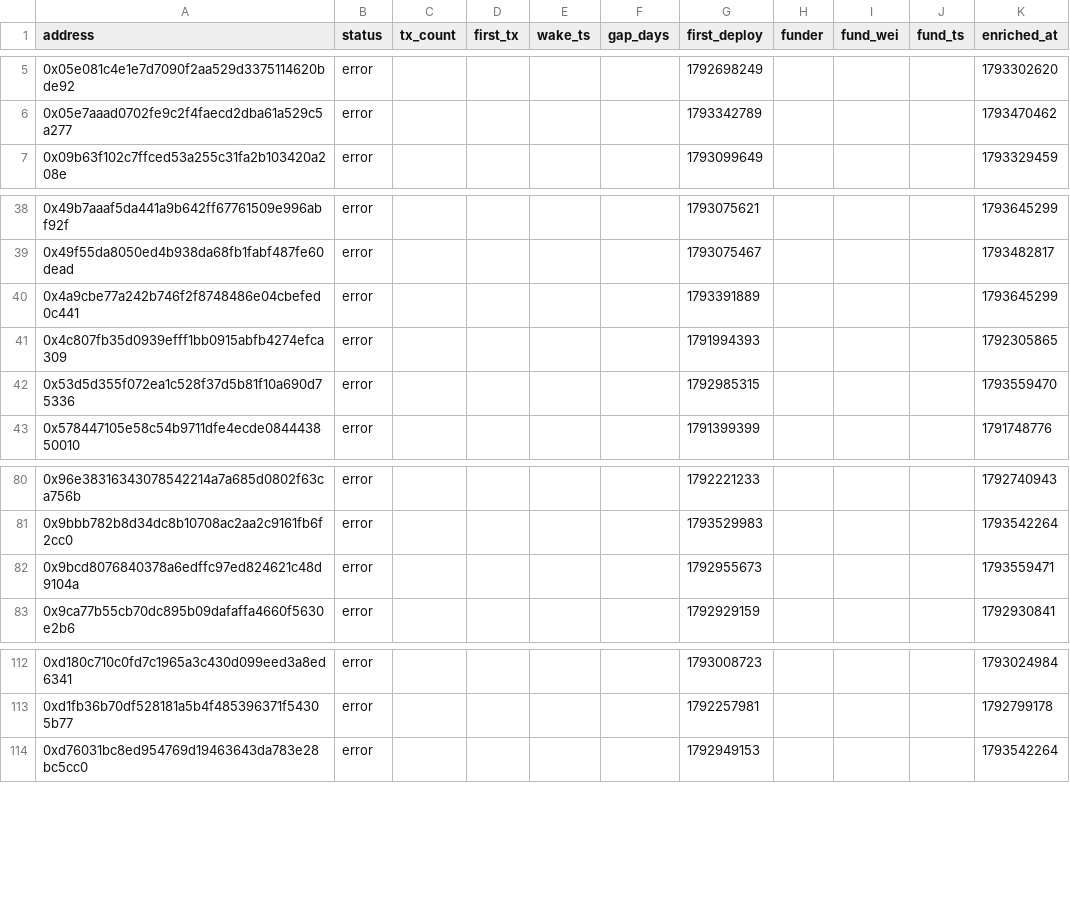
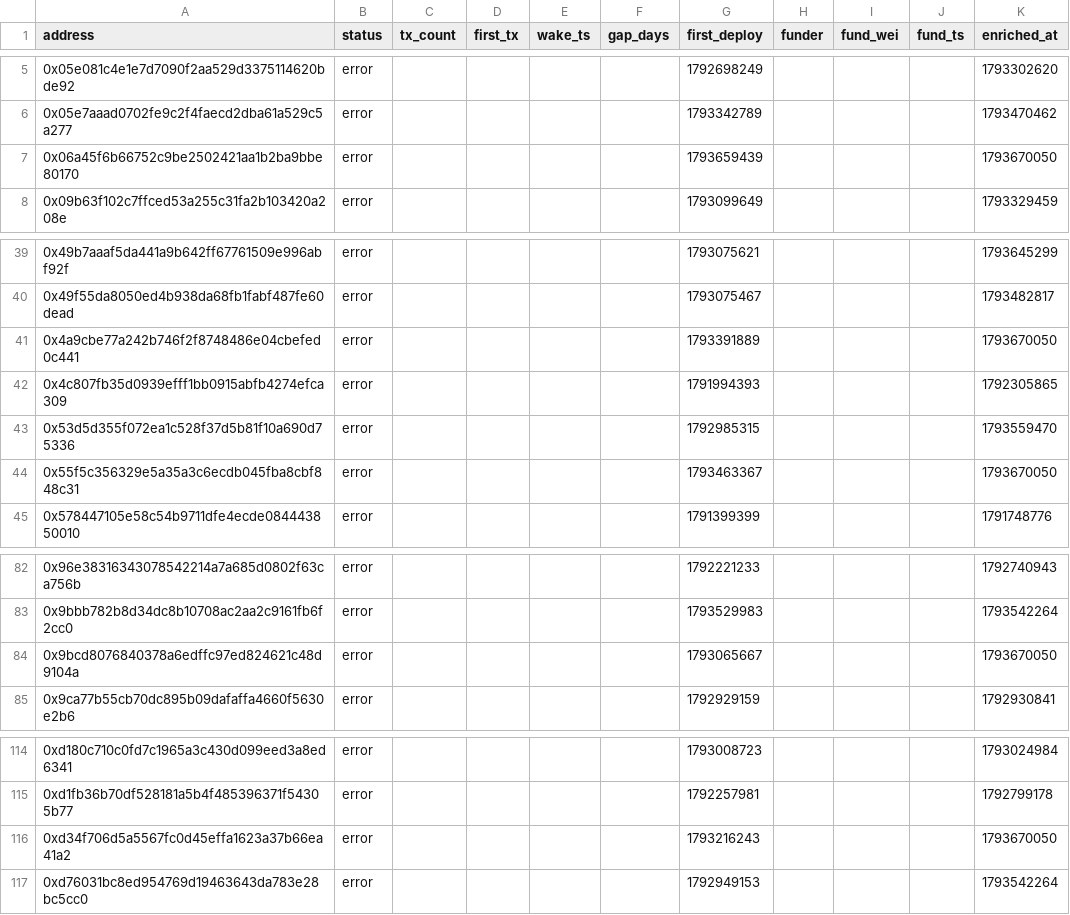
Before and after one commit to ashil13/early-hunter, a CSV file: data/wallets.csv, drawn as a sheet; only a part is shown, gaps mark what is left out.

```diff
--- a/data/wallets.csv
+++ b/data/wallets.csv
@@ -6,2 +6,3 @@ address,status,tx_count,first_tx,wake_ts,gap_days,first_deploy,funder,fund_wei,f
 0x05e7aaad0702fe9c2f4faecd2dba61a529c5a277,error,,,,,1793342789,,,,1793470462
+0x06a45f6b66752c9be2502421aa1b2ba9bbe80170,error,,,,,1793659439,,,,1793670050
 0x09b63f102c7ffced53a255c31fa2b103420a208e,error,,,,,1793099649,,,,1793329459
@@ -39,5 +40,6 @@ address,status,tx_count,first_tx,wake_ts,gap_days,first_deploy,funder,fund_wei,f
 0x49f55da8050ed4b938da68fb1fabf487fe60dead,error,,,,,1793075467,,,,1793482817
-0x4a9cbe77a242b746f2f8748486e04cbefed0c441,error,,,,,1793391889,,,,1793645299
+0x4a9cbe77a242b746f2f8748486e04cbefed0c441,error,,,,,1793391889,,,,1793670050
 0x4c807fb35d0939efff1bb0915abfb4274efca309,error,,,,,1791994393,,,,1792305865
 0x53d5d355f072ea1c528f37d5b81f10a690d75336,error,,,,,1792985315,,,,1793559470
+0x55f5c356329e5a35a3c6ecdb045fba8cbf848c31,error,,,,,1793463367,,,,1793670050
 0x578447105e58c54b9711dfe4ecde084443850010,error,,,,,1791399399,,,,1791748776
@@ -81,3 +83,3 @@ address,status,tx_count,first_tx,wake_ts,gap_days,first_deploy,funder,fund_wei,f
 0x9bbb782b8d34dc8b10708ac2aa2c9161fb6f2cc0,error,,,,,1793529983,,,,1793542264
-0x9bcd8076840378a6edffc97ed824621c48d9104a,error,,,,,1792955673,,,,1793559471
+0x9bcd8076840378a6edffc97ed824621c48d9104a,error,,,,,1793065667,,,,1793670050
 0x9ca77b55cb70dc895b09dafaffa4660f5630e2b6,error,,,,,1792929159,,,,1792930841
@@ -113,2 +115,3 @@ address,status,tx_count,first_tx,wake_ts,gap_days,first_deploy,funder,fund_wei,f
 0xd1fb36b70df528181a5b4f485396371f54305b77,error,,,,,1792257981,,,,1792799178
+0xd34f706d5a5567fc0d45effa1623a37b66ea41a2,error,,,,,1793216243,,,,1793670050
 0xd76031bc8ed954769d19463643da783e28bc5cc0,error,,,,,1792949153,,,,1793542264
```
Also changed, not shown: data/candidates_seen.csv, 3 other files.
